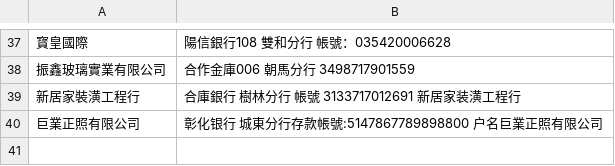
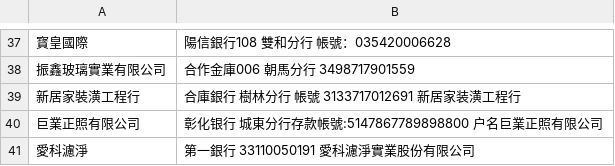
Before and after one commit to anitalintimelab-ops/Procurement-and-Payment-Request-System, a CSV file: vendors.csv, drawn as a sheet; only a part is shown, gaps mark what is left out; the diff names each change by its address in the sheet, - before the commit and + after, or states it on an @@ line.

Commit message:
Auto sync vendors.csv from TimeLab System

```diff
--- a/vendors.csv
+++ b/vendors.csv
+row 41: 愛科濾淨 | 第一銀行 33110050191 愛科濾淨實業股份有限公司
```
